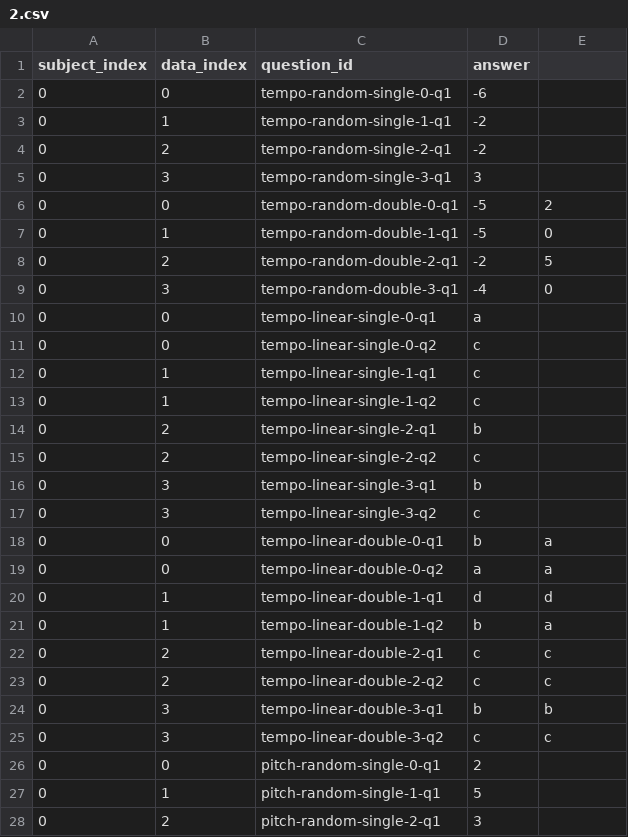
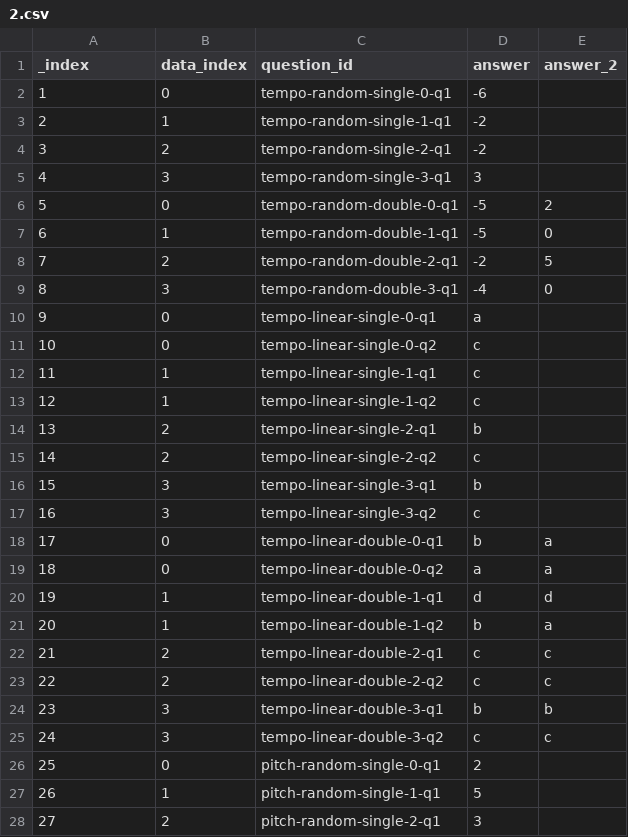
Before and after one commit to zmk5566/AudibleVis, a CSV file: backend-server/exp/2.csv, drawn as a sheet; only a part is shown; the diff covers the shown part only.

```diff
--- a/backend-server/exp/2.csv
+++ b/backend-server/exp/2.csv
@@ -1,28 +1,28 @@
-subject_index,data_index,question_id,answer,
-0,0,tempo-random-single-0-q1,-6,
-0,1,tempo-random-single-1-q1,-2,
-0,2,tempo-random-single-2-q1,-2,
-0,3,tempo-random-single-3-q1,3,
-0,0,tempo-random-double-0-q1,-5,2
-0,1,tempo-random-double-1-q1,-5,0
-0,2,tempo-random-double-2-q1,-2,5
-0,3,tempo-random-double-3-q1,-4,0
-0,0,tempo-linear-single-0-q1,a,
-0,0,tempo-linear-single-0-q2,c,
-0,1,tempo-linear-single-1-q1,c,
-0,1,tempo-linear-single-1-q2,c,
-0,2,tempo-linear-single-2-q1,b,
-0,2,tempo-linear-single-2-q2,c,
-0,3,tempo-linear-single-3-q1,b,
-0,3,tempo-linear-single-3-q2,c,
-0,0,tempo-linear-double-0-q1,b,a
-0,0,tempo-linear-double-0-q2,a,a
-0,1,tempo-linear-double-1-q1,d,d
-0,1,tempo-linear-double-1-q2,b,a
-0,2,tempo-linear-double-2-q1,c,c
-0,2,tempo-linear-double-2-q2,c,c
-0,3,tempo-linear-double-3-q1,b,b
-0,3,tempo-linear-double-3-q2,c,c
-0,0,pitch-random-single-0-q1,2,
-0,1,pitch-random-single-1-q1,5,
-0,2,pitch-random-single-2-q1,3,
+_index,data_index,question_id,answer,answer_2
+1,0,tempo-random-single-0-q1,-6,
+2,1,tempo-random-single-1-q1,-2,
+3,2,tempo-random-single-2-q1,-2,
+4,3,tempo-random-single-3-q1,3,
+5,0,tempo-random-double-0-q1,-5,2
+6,1,tempo-random-double-1-q1,-5,0
+7,2,tempo-random-double-2-q1,-2,5
+8,3,tempo-random-double-3-q1,-4,0
+9,0,tempo-linear-single-0-q1,a,
+10,0,tempo-linear-single-0-q2,c,
+11,1,tempo-linear-single-1-q1,c,
+12,1,tempo-linear-single-1-q2,c,
+13,2,tempo-linear-single-2-q1,b,
+14,2,tempo-linear-single-2-q2,c,
+15,3,tempo-linear-single-3-q1,b,
+16,3,tempo-linear-single-3-q2,c,
+17,0,tempo-linear-double-0-q1,b,a
+18,0,tempo-linear-double-0-q2,a,a
+19,1,tempo-linear-double-1-q1,d,d
+20,1,tempo-linear-double-1-q2,b,a
+21,2,tempo-linear-double-2-q1,c,c
+22,2,tempo-linear-double-2-q2,c,c
+23,3,tempo-linear-double-3-q1,b,b
+24,3,tempo-linear-double-3-q2,c,c
+25,0,pitch-random-single-0-q1,2,
+26,1,pitch-random-single-1-q1,5,
+27,2,pitch-random-single-2-q1,3,
```
Also changed, not shown: 45 edited cells elsewhere in this file, backend-server/exp/1.csv, 3 other files.
